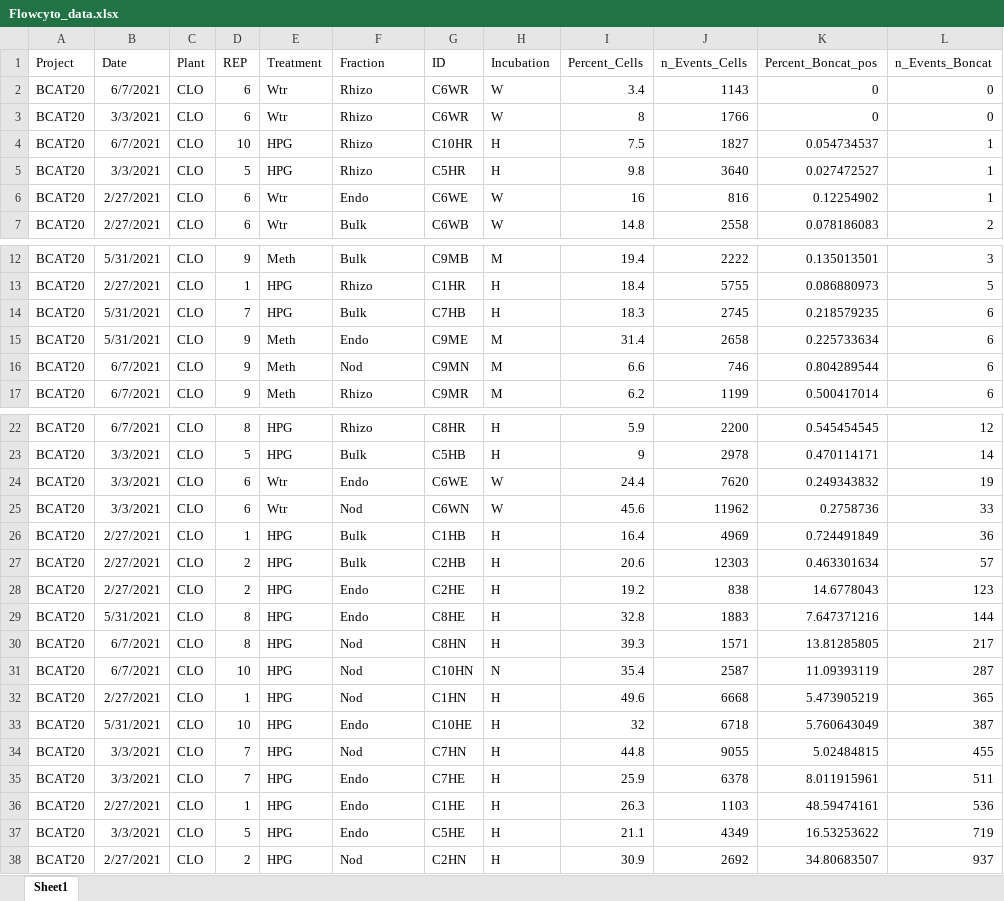
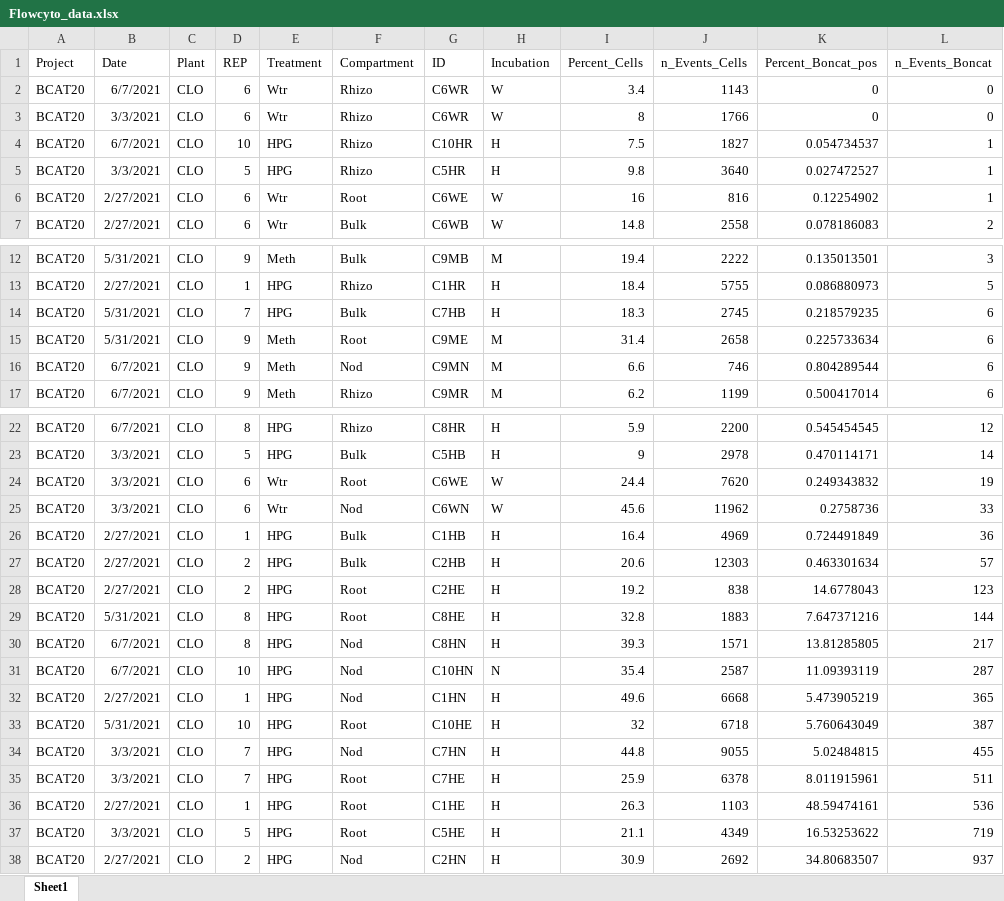
Before and after one commit to jennnnnharris/BONCAT_gradients, an Excel workbook: data/Flowcyto_data.xlsx, sheet Sheet1, drawn as a sheet; only a part is shown, gaps mark what is left out; values as stored, in another font and other column widths than the file's, no borders; the diff names each change by its address in the sheet, - before the commit and + after, or states it on an @@ line.

```diff
--- a/data/Flowcyto_data.xlsx (sheet Sheet1)
+++ b/data/Flowcyto_data.xlsx (sheet Sheet1)
-F1: Fraction
+F1: Compartment
-F6 (Compartment): Endo
+F6 (Compartment): Root
-F15 (Compartment): Endo
+F15 (Compartment): Root
-F24 (Compartment): Endo
+F24 (Compartment): Root
-F28:F29 (Compartment): Endo
+F28:F29 (Compartment): Root
-F33 (Compartment): Endo
+F33 (Compartment): Root
-F35:F37 (Compartment): Endo
+F35:F37 (Compartment): Root
```
Also changed, not shown: 1 other file.
